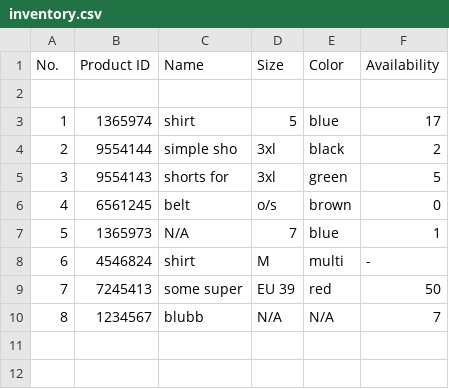
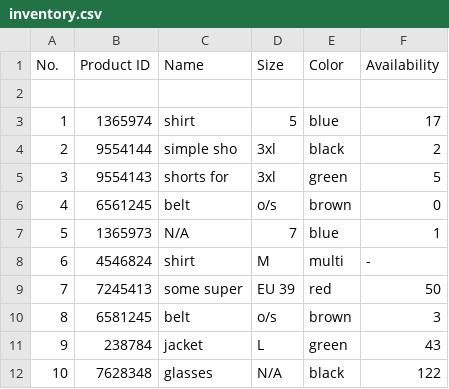
Before and after one commit to epicsaeed/pythonrepo, a CSV file: inventory.csv, drawn as a sheet; removed rows and columns are numbered as before the commit, all else as after; the diff names each change by its address in the sheet, - before the commit and + after, or states it on an @@ line.

```diff
--- a/inventory.csv
+++ b/inventory.csv
-row 10: 8 | 1234567 | blubb | N/A | N/A | 7
+row 10: 8 | 6581245 | belt | o/s | brown | 3
+row 11: 9 | 238784 | jacket | L | green | 43
+row 12: 10 | 7628348 | glasses | N/A | black | 122
```
Also changed, not shown: 19 other files.
